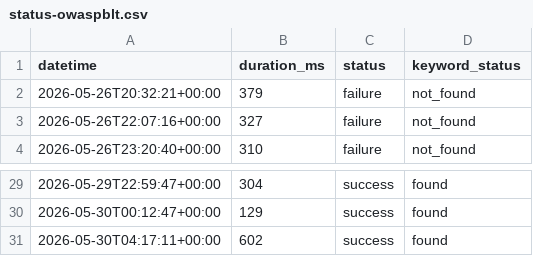
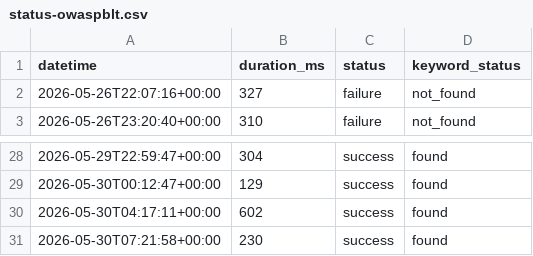
Before and after one commit to DevalPrime/BLT-Monitor, a CSV file: status-owaspblt.csv, drawn as a sheet; only a part is shown, gaps mark what is left out; removed rows and columns are numbered as before the commit, all else as after; the diff names each change by its address in the sheet, - before the commit and + after, or states it on an @@ line.

```diff
--- a/status-owaspblt.csv
+++ b/status-owaspblt.csv
-row 2: 2026-05-26T20:32:21+00:00 | 379 | failure | not_found
+row 31: 2026-05-30T07:21:58+00:00 | 230 | success | found
```
Also changed, not shown: status-api_owaspblt.csv, status-github_owaspblt.csv, 6 other files.
